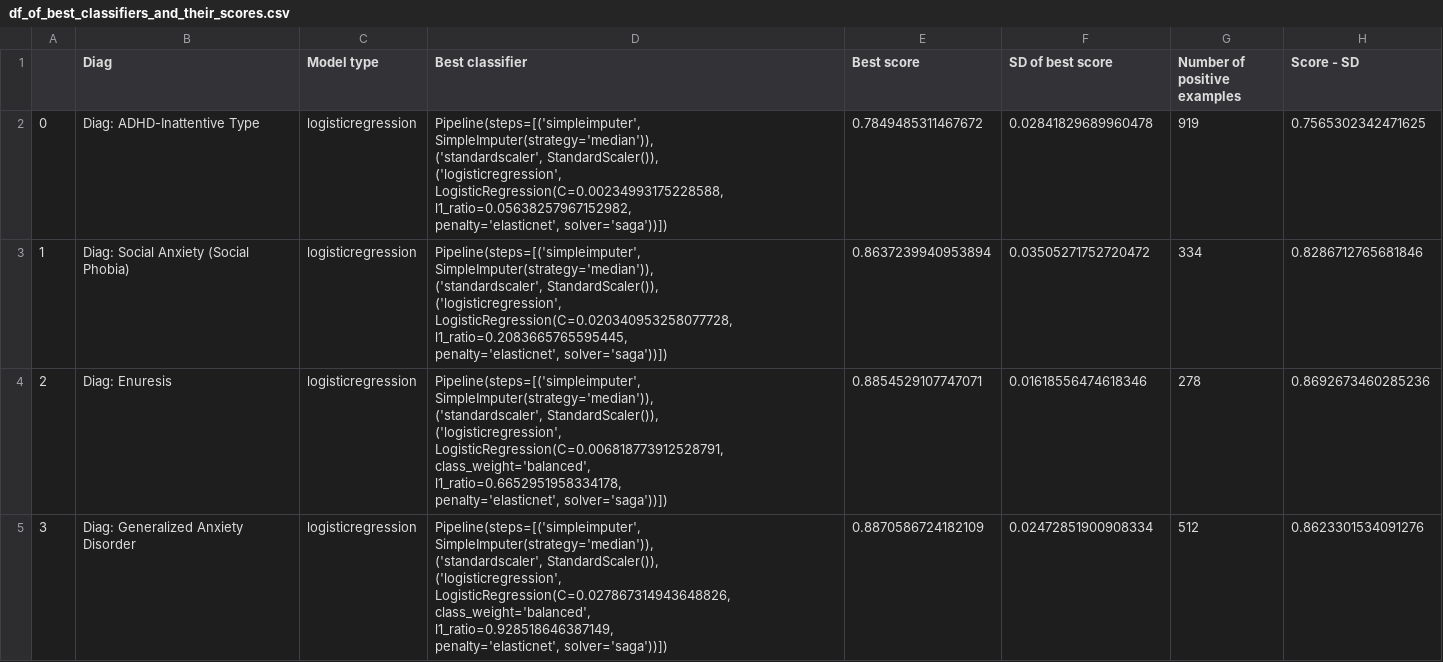
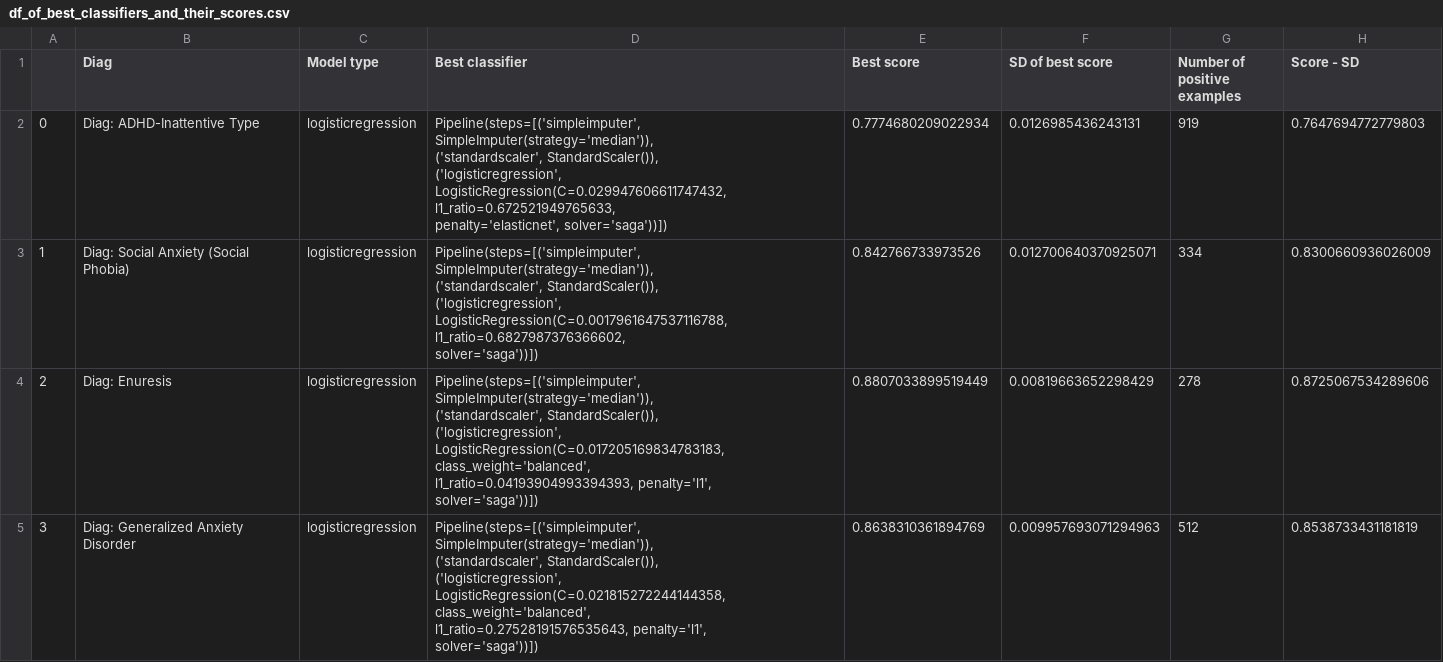
Before and after one commit to charlie42/diagnosis-predictor, a CSV file: reports/df_of_best_classifiers_and_their_scores.csv, drawn as a sheet; only a part is shown; the diff covers the shown part only.

Commit message:
models without other diags as input

```diff
--- a/reports/df_of_best_classifiers_and_their_scores.csv
+++ b/reports/df_of_best_classifiers_and_their_scores.csv
@@ -1,27 +1,27 @@
 ,Diag,Model type,Best classifier,Best score,SD of best score,Number of positive examples,Score - SD
-0,Diag: ADHD-Inattentive Type,logisticregression,"Pipeline(steps=[('simpleimputer', SimpleImputer(strategy='median')),
-                ('standardscaler', StandardScaler()),
-                ('logisticregression',
-                 LogisticRegression(C=0.00234993175228588,
-                                    l1_ratio=0.05638257967152982,
-                                    penalty='elasticnet', solver='saga'))])",0.7849485311467672,0.02841829689960478,919,0.7565302342471625
-1,Diag: Social Anxiety (Social Phobia),logisticregression,"Pipeline(steps=[('simpleimputer', SimpleImputer(strategy='median')),
-                ('standardscaler', StandardScaler()),
-                ('logisticregression',
-                 LogisticRegression(C=0.020340953258077728,
-                                    l1_ratio=0.2083665765595445,
-                                    penalty='elasticnet', solver='saga'))])",0.8637239940953894,0.03505271752720472,334,0.8286712765681846
-2,Diag: Enuresis,logisticregression,"Pipeline(steps=[('simpleimputer', SimpleImputer(strategy='median')),
-                ('standardscaler', StandardScaler()),
-                ('logisticregression',
-                 LogisticRegression(C=0.006818773912528791,
-                                    class_weight='balanced',
-                                    l1_ratio=0.6652951958334178,
-                                    penalty='elasticnet', solver='saga'))])",0.8854529107747071,0.01618556474618346,278,0.8692673460285236
-3,Diag: Generalized Anxiety Disorder,logisticregression,"Pipeline(steps=[('simpleimputer', SimpleImputer(strategy='median')),
-                ('standardscaler', StandardScaler()),
-                ('logisticregression',
-                 LogisticRegression(C=0.027867314943648826,
-                                    class_weight='balanced',
-                                    l1_ratio=0.928518646387149,
-                                    penalty='elasticnet', solver='saga'))])",0.8870586724182109,0.02472851900908334,512,0.8623301534091276
+0,Diag: ADHD-Inattentive Type,logisticregression,"Pipeline(steps=[('simpleimputer', SimpleImputer(strategy='median')),
+                ('standardscaler', StandardScaler()),
+                ('logisticregression',
+                 LogisticRegression(C=0.029947606611747432,
+                                    l1_ratio=0.672521949765633,
+                                    penalty='elasticnet', solver='saga'))])",0.7774680209022934,0.0126985436243131,919,0.7647694772779803
+1,Diag: Social Anxiety (Social Phobia),logisticregression,"Pipeline(steps=[('simpleimputer', SimpleImputer(strategy='median')),
+                ('standardscaler', StandardScaler()),
+                ('logisticregression',
+                 LogisticRegression(C=0.0017961647537116788,
+                                    l1_ratio=0.6827987376366602,
+                                    solver='saga'))])",0.842766733973526,0.012700640370925071,334,0.8300660936026009
+2,Diag: Enuresis,logisticregression,"Pipeline(steps=[('simpleimputer', SimpleImputer(strategy='median')),
+                ('standardscaler', StandardScaler()),
+                ('logisticregression',
+                 LogisticRegression(C=0.017205169834783183,
+                                    class_weight='balanced',
+                                    l1_ratio=0.04193904993394393, penalty='l1',
+                                    solver='saga'))])",0.8807033899519449,0.00819663652298429,278,0.8725067534289606
+3,Diag: Generalized Anxiety Disorder,logisticregression,"Pipeline(steps=[('simpleimputer', SimpleImputer(strategy='median')),
+                ('standardscaler', StandardScaler()),
+                ('logisticregression',
+                 LogisticRegression(C=0.021815272244144358,
+                                    class_weight='balanced',
+                                    l1_ratio=0.27528191576535643, penalty='l1',
+                                    solver='saga'))])",0.8638310361894769,0.009957693071294963,512,0.8538733431181819
```
Also changed, not shown: 33 edited cells elsewhere in this file, 7 other files.
